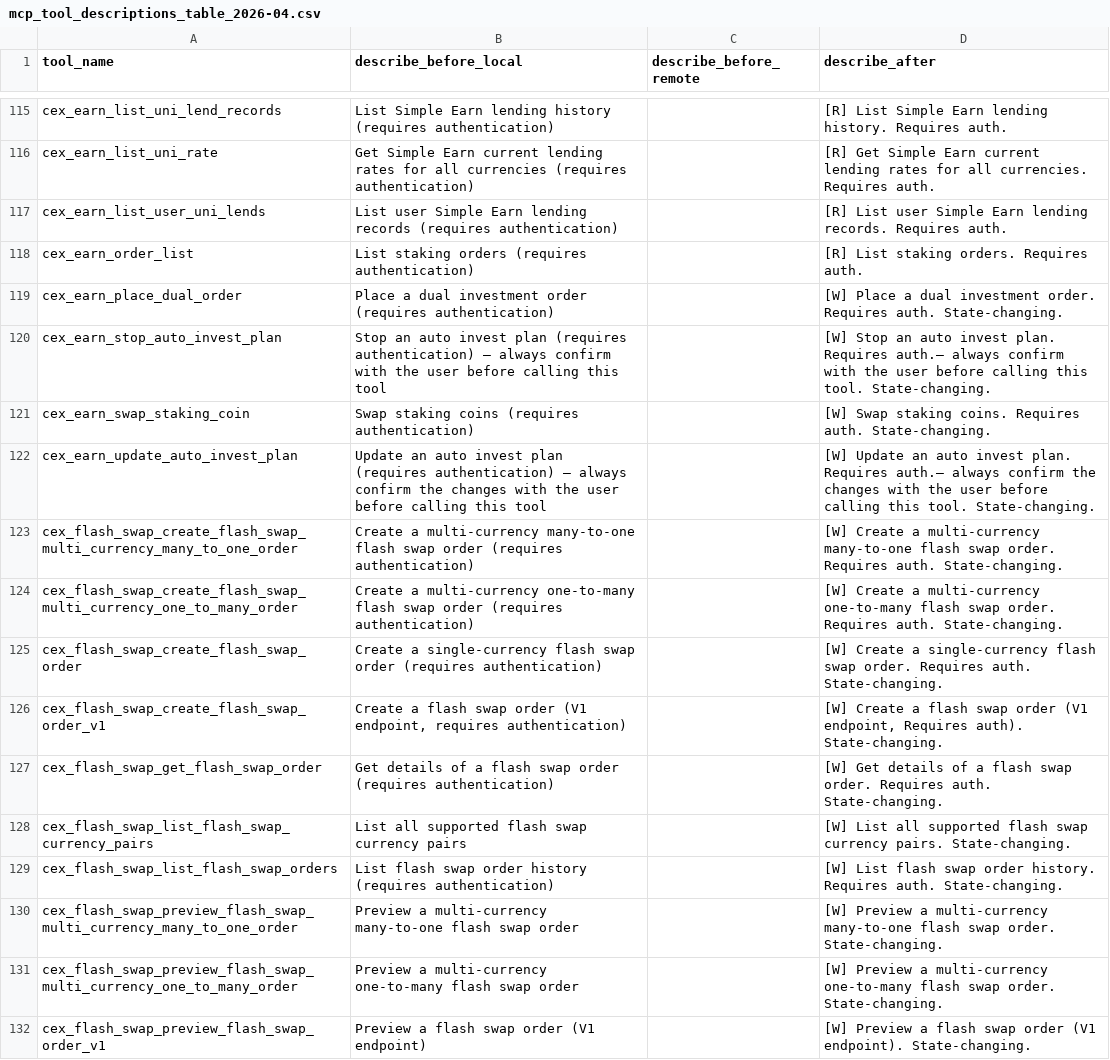
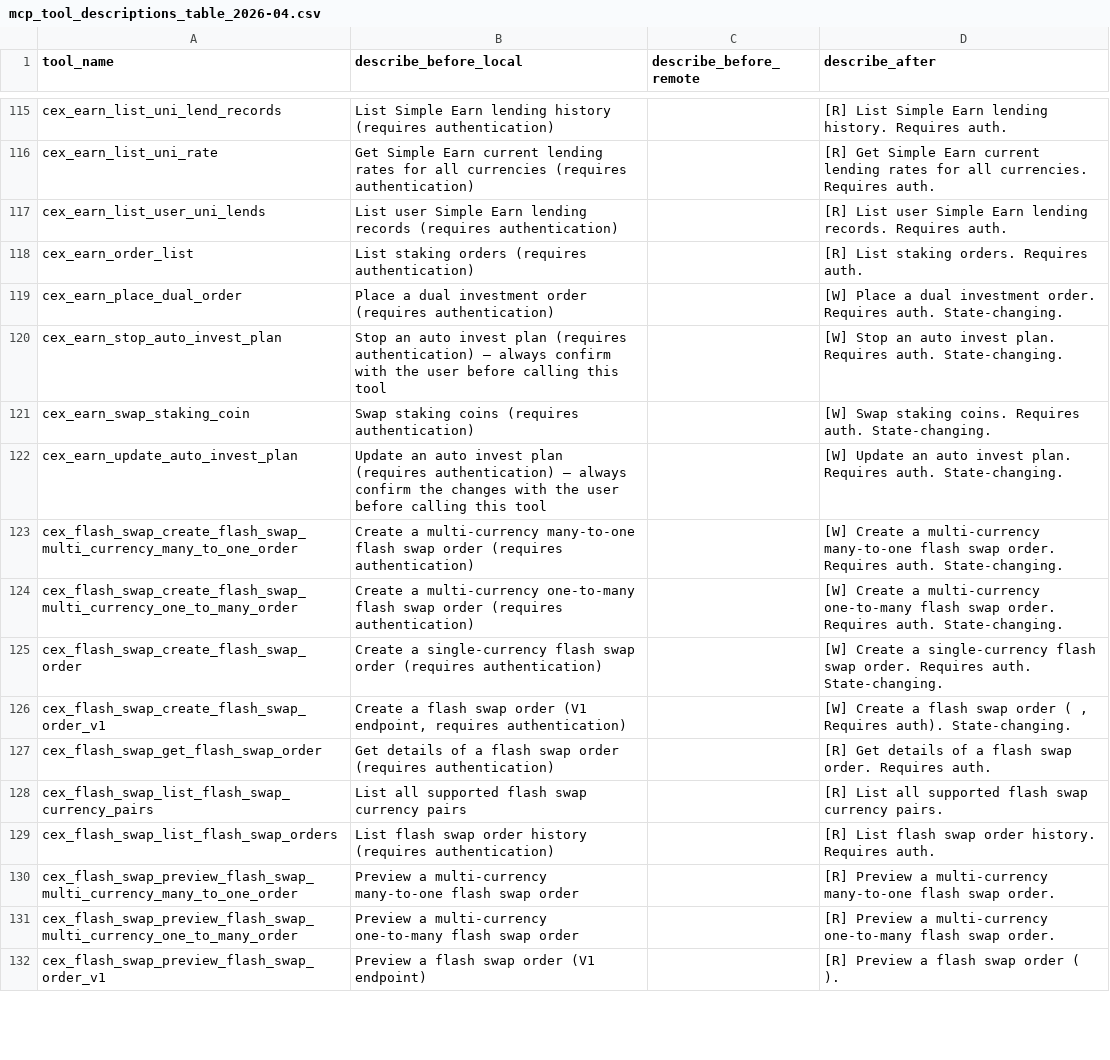
Before and after one commit to gate/gate-local-mcp, a CSV file: docs/mcp_tool_descriptions_table_2026-04.csv, drawn as a sheet; only a part is shown, gaps mark what is left out; the diff covers the shown part only.

```diff
--- a/docs/mcp_tool_descriptions_table_2026-04.csv
+++ b/docs/mcp_tool_descriptions_table_2026-04.csv
@@ -119,5 +119,5 @@ cex_earn_order_list,List staking orders (requires authentication),,[R] List stak
 cex_earn_place_dual_order,Place a dual investment order (requires authentication),,[W] Place a dual investment order. Requires auth. State-changing.
-cex_earn_stop_auto_invest_plan,Stop an auto invest plan (requires authentication) — always confirm with the user before calling this tool,,[W] Stop an auto invest plan. Requires auth.— always confirm with the user before calling this tool. State-changing.
+cex_earn_stop_auto_invest_plan,Stop an auto invest plan (requires authentication) — always confirm with the user before calling this tool,,[W] Stop an auto invest plan. Requires auth. State-changing.
 cex_earn_swap_staking_coin,Swap staking coins (requires authentication),,[W] Swap staking coins. Requires auth. State-changing.
-cex_earn_update_auto_invest_plan,Update an auto invest plan (requires authentication) — always confirm the changes with the user before calling this tool,,[W] Update an auto invest plan. Requires auth.— always confirm the changes with the user before calling this tool. State-changing.
+cex_earn_update_auto_invest_plan,Update an auto invest plan (requires authentication) — always confirm the changes with the user before calling this tool,,[W] Update an auto invest plan. Requires auth. State-changing.
 cex_flash_swap_create_flash_swap_multi_currency_many_to_one_order,Create a multi-currency many-to-one flash swap order (requires authentication),,[W] Create a multi-currency many-to-one flash swap order. Requires auth. State-changing.
@@ -125,8 +125,8 @@ cex_flash_swap_create_flash_swap_multi_currency_one_to_many_order,Create a multi
 cex_flash_swap_create_flash_swap_order,Create a single-currency flash swap order (requires authentication),,[W] Create a single-currency flash swap order. Requires auth. State-changing.
-cex_flash_swap_create_flash_swap_order_v1,"Create a flash swap order (V1 endpoint, requires authentication)",,"[W] Create a flash swap order (V1 endpoint, Requires auth). State-changing."
-cex_flash_swap_get_flash_swap_order,Get details of a flash swap order (requires authentication),,[W] Get details of a flash swap order. Requires auth. State-changing.
-cex_flash_swap_list_flash_swap_currency_pairs,List all supported flash swap currency pairs,,[W] List all supported flash swap currency pairs. State-changing.
-cex_flash_swap_list_flash_swap_orders,List flash swap order history (requires authentication),,[W] List flash swap order history. Requires auth. State-changing.
-cex_flash_swap_preview_flash_swap_multi_currency_many_to_one_order,Preview a multi-currency many-to-one flash swap order,,[W] Preview a multi-currency many-to-one flash swap order. State-changing.
-cex_flash_swap_preview_flash_swap_multi_currency_one_to_many_order,Preview a multi-currency one-to-many flash swap order,,[W] Preview a multi-currency one-to-many flash swap order. State-changing.
-cex_flash_swap_preview_flash_swap_order_v1,Preview a flash swap order (V1 endpoint),,[W] Preview a flash swap order (V1 endpoint). State-changing.
+cex_flash_swap_create_flash_swap_order_v1,"Create a flash swap order (V1 endpoint, requires authentication)",,"[W] Create a flash swap order ( , Requires auth). State-changing."
+cex_flash_swap_get_flash_swap_order,Get details of a flash swap order (requires authentication),,[R] Get details of a flash swap order. Requires auth.
+cex_flash_swap_list_flash_swap_currency_pairs,List all supported flash swap currency pairs,,[R] List all supported flash swap currency pairs.
+cex_flash_swap_list_flash_swap_orders,List flash swap order history (requires authentication),,[R] List flash swap order history. Requires auth.
+cex_flash_swap_preview_flash_swap_multi_currency_many_to_one_order,Preview a multi-currency many-to-one flash swap order,,[R] Preview a multi-currency many-to-one flash swap order.
+cex_flash_swap_preview_flash_swap_multi_currency_one_to_many_order,Preview a multi-currency one-to-many flash swap order,,[R] Preview a multi-currency one-to-many flash swap order.
+cex_flash_swap_preview_flash_swap_order_v1,Preview a flash swap order (V1 endpoint),,[R] Preview a flash swap order ( ).
```
Also changed, not shown: 84 edited cells elsewhere in this file.
